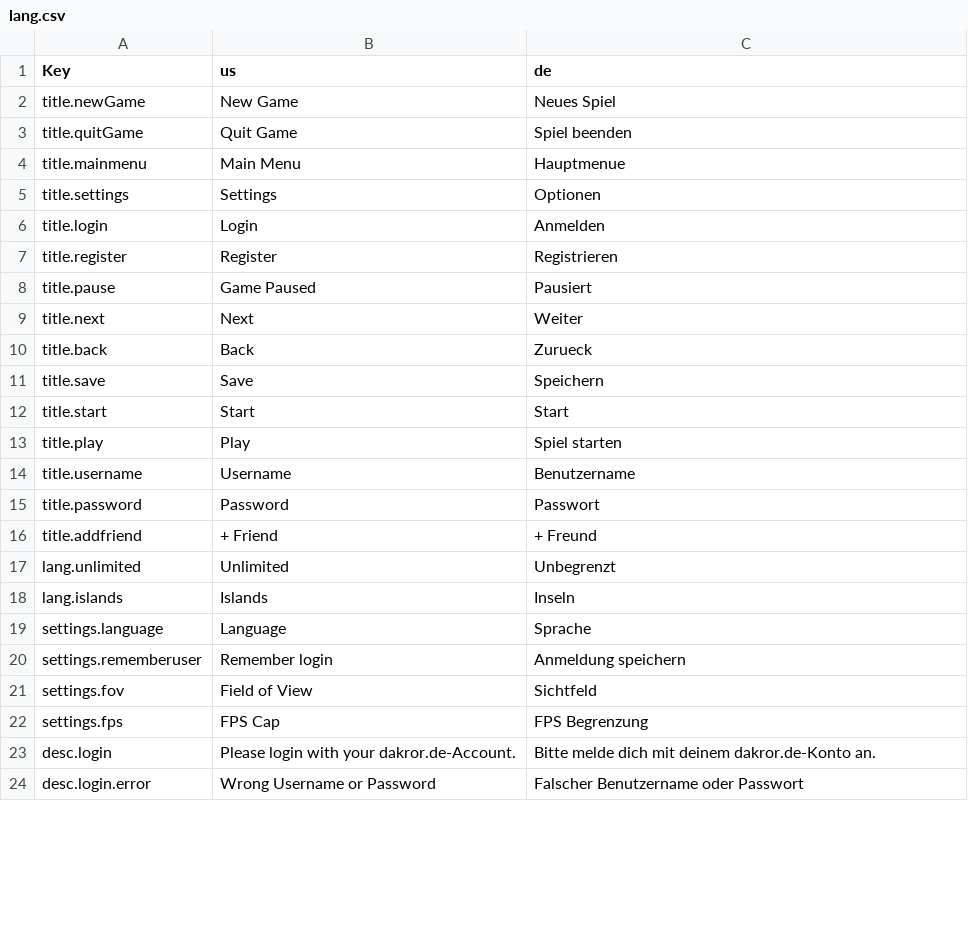
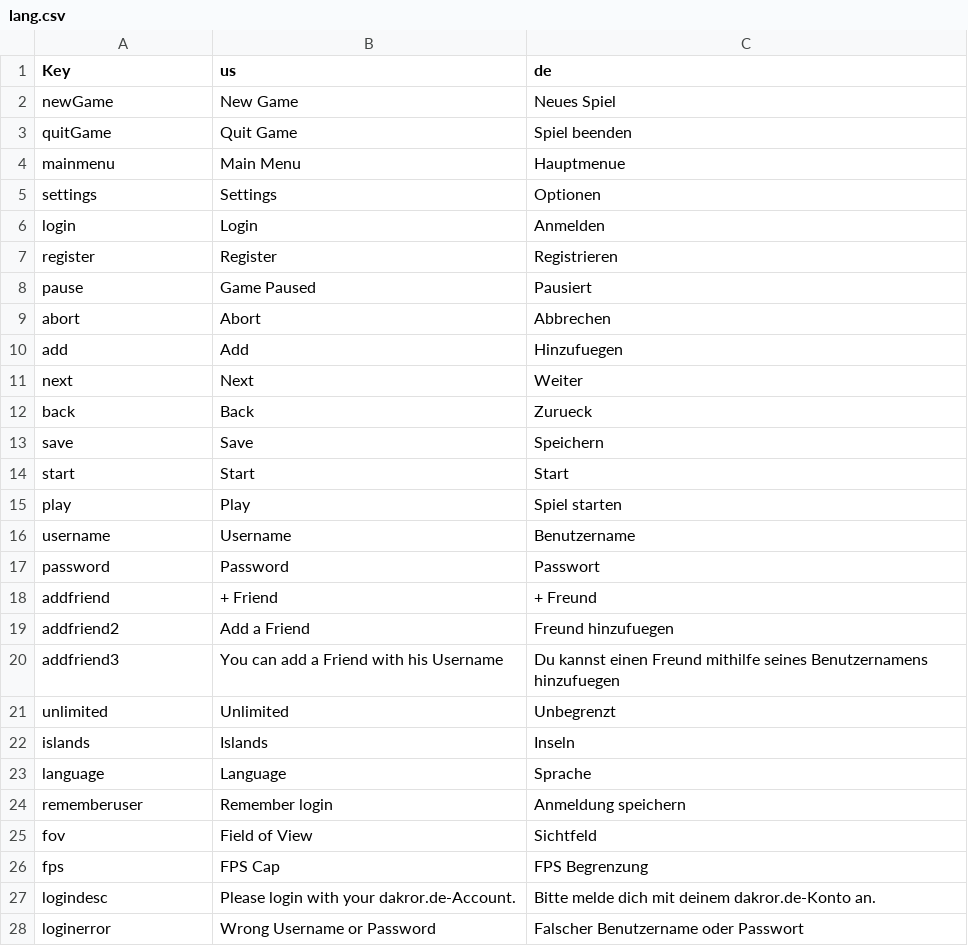
Before and after one commit to Ichmed/Vloxlands, a CSV file: src/data/lang.csv, drawn as a sheet; only a part is shown; the diff covers the shown part only.

Commit message:
working on userZone, changed Translation system

```diff
--- a/src/data/lang.csv
+++ b/src/data/lang.csv
@@ -1,24 +1,28 @@
 Key;us;de
-title.newGame;New Game;Neues Spiel
-title.quitGame;Quit Game;Spiel beenden
-title.mainmenu;Main Menu;Hauptmenue
-title.settings;Settings;Optionen
-title.login;Login;Anmelden
-title.register;Register;Registrieren
-title.pause;Game Paused;Pausiert
-title.next;Next;Weiter
-title.back;Back;Zurueck
-title.save;Save;Speichern
-title.start;Start;Start
-title.play;Play;Spiel starten
-title.username;Username;Benutzername
-title.password;Password;Passwort
-title.addfriend;+ Friend;+ Freund
-lang.unlimited;Unlimited;Unbegrenzt
-lang.islands;Islands;Inseln
-settings.language;Language;Sprache
-settings.rememberuser;Remember login;Anmeldung speichern
-settings.fov;Field of View;Sichtfeld
-settings.fps;FPS Cap;FPS Begrenzung
-desc.login;Please login with your dakror.de-Account.;Bitte melde dich mit deinem dakror.de-Konto an.
-desc.login.error;Wrong Username or Password;Falscher Benutzername oder Passwort
+newGame;New Game;Neues Spiel
+quitGame;Quit Game;Spiel beenden
+mainmenu;Main Menu;Hauptmenue
+settings;Settings;Optionen
+login;Login;Anmelden
+register;Register;Registrieren
+pause;Game Paused;Pausiert
+abort;Abort;Abbrechen
+add;Add;Hinzufuegen
+next;Next;Weiter
+back;Back;Zurueck
+save;Save;Speichern
+start;Start;Start
+play;Play;Spiel starten
+username;Username;Benutzername
+password;Password;Passwort
+addfriend;+ Friend;+ Freund
+addfriend2;Add a Friend;Freund hinzufuegen
+addfriend3;You can add a Friend with his Username;Du kannst einen Freund mithilfe seines Benutzernamens hinzufuegen
+unlimited;Unlimited;Unbegrenzt
+islands;Islands;Inseln
+language;Language;Sprache
+rememberuser;Remember login;Anmeldung speichern
+fov;Field of View;Sichtfeld
+fps;FPS Cap;FPS Begrenzung
+logindesc;Please login with your dakror.de-Account.;Bitte melde dich mit deinem dakror.de-Konto an.
+loginerror;Wrong Username or Password;Falscher Benutzername oder Passwort
```
Also changed, not shown: 1 edited cell elsewhere in this file, 7 other files.
